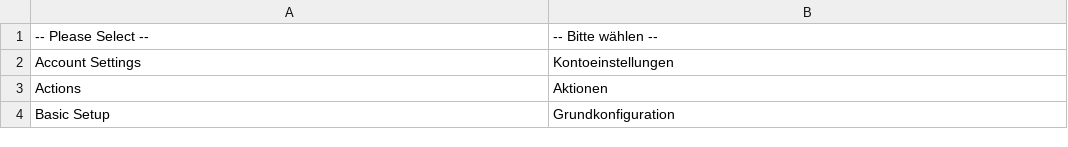
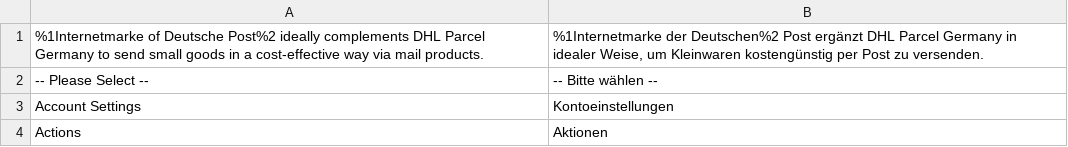
Before and after one commit to netresearch/deutschepost-module-internetmarke, a CSV file: i18n/de_DE.csv, drawn as a sheet; only a part is shown; the shorter side is filled out with more unchanged rows.

```diff
--- a/i18n/de_DE.csv
+++ b/i18n/de_DE.csv
@@ -1 +1,2 @@
+"%1Internetmarke of Deutsche Post%2 ideally complements DHL Parcel Germany to send small goods in a cost-effective way via mail products.","%1Internetmarke der Deutschen%2 Post ergänzt DHL Parcel Germany in idealer Weise, um Kleinwaren kostengünstig per Post zu versenden."
 "-- Please Select --","-- Bitte wählen --"
```
Also changed, not shown: i18n/en_US.csv, 3 other files.
